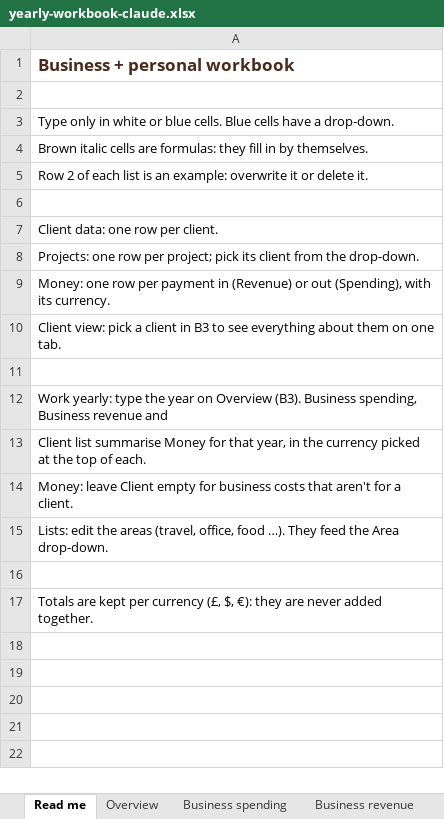
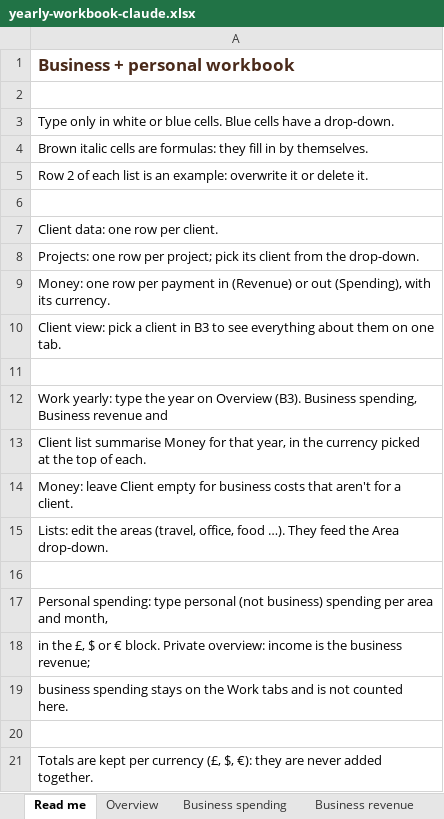
Before and after one commit to a-moth/binder-docs, an Excel workbook: finance/yearly-workbook-claude.xlsx, sheet Read me, drawn as a sheet; values as stored, in another font and other column widths than the file's, no borders; the diff names each change by its address in the sheet, - before the commit and + after, or states it on an @@ line.

```diff
--- a/finance/yearly-workbook-claude.xlsx (sheet Read me)
+++ b/finance/yearly-workbook-claude.xlsx (sheet Read me)
+row 17: Personal spending: type personal (not business) spending per area and month,
+row 18: in the £, $ or € block. Private overview: income is the business revenue;
+row 19: business spending stays on the Work tabs and is not counted here.
+row 20: (empty)
```
Also changed, not shown: other sheet tabs, 2 other files.
